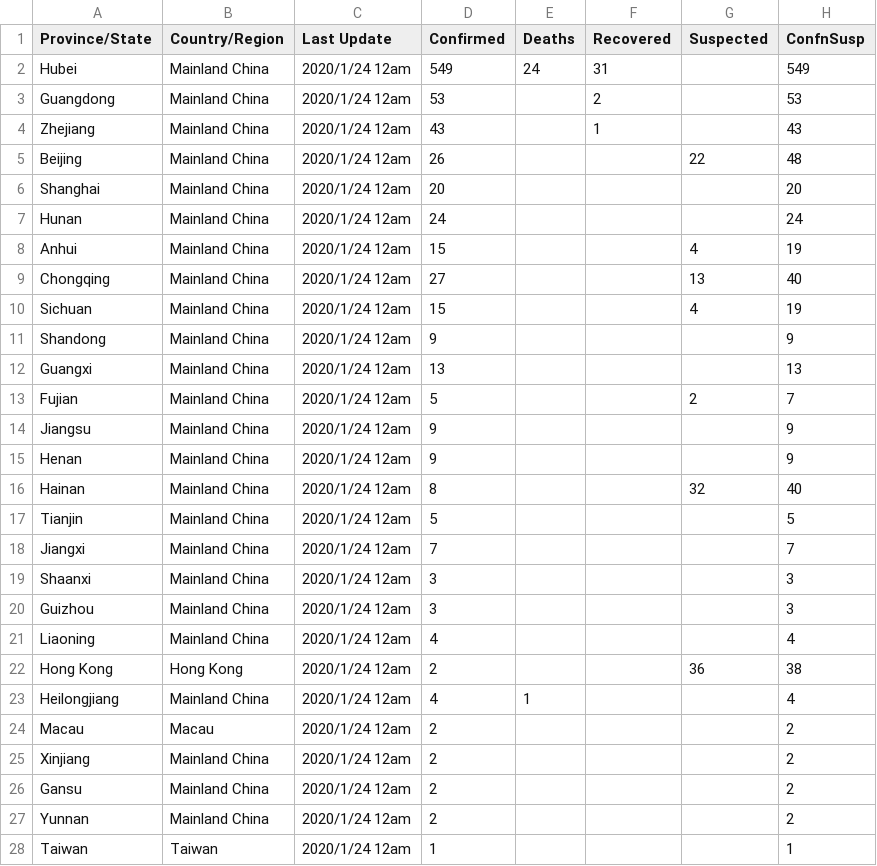
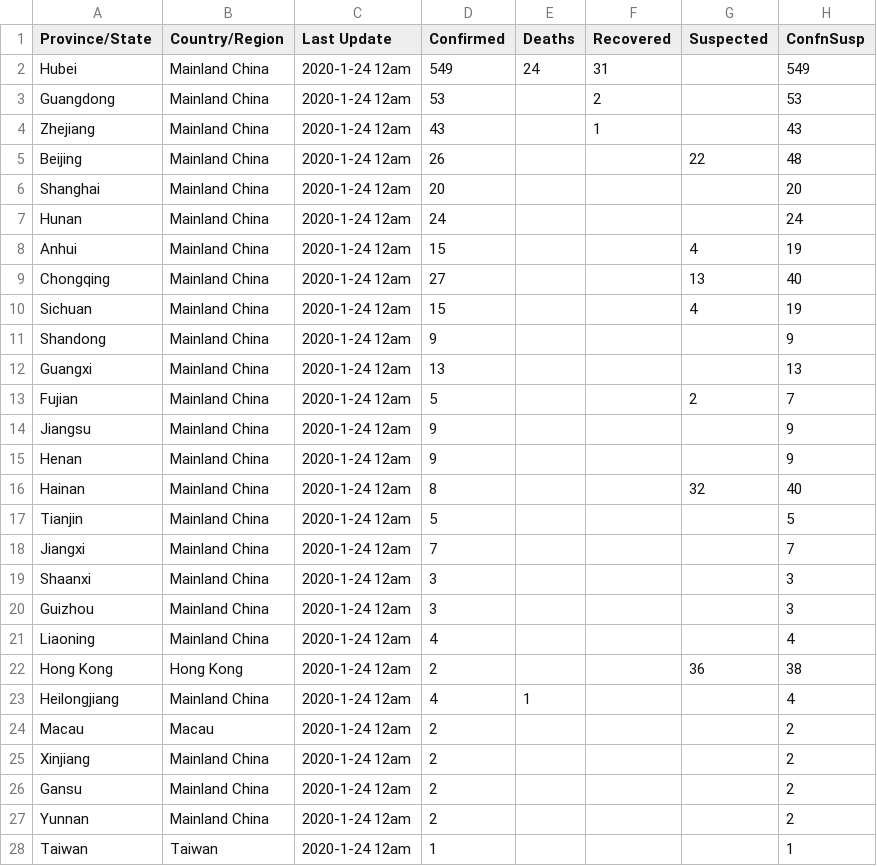
Before and after one commit to shailshouryya/COVID-19, a CSV file: archived_data/archived_daily_case_updates/01-24-2020_0000.csv, drawn as a sheet; only a part is shown; the diff covers the shown part only.

```diff
--- a/archived_data/archived_daily_case_updates/01-24-2020_0000.csv
+++ b/archived_data/archived_daily_case_updates/01-24-2020_0000.csv
@@ -1,28 +1,28 @@
 Province/State,Country/Region,Last Update,Confirmed,Deaths,Recovered,Suspected,ConfnSusp
-Hubei,Mainland China,2020/1/24  12am,549,24,31,,549
-Guangdong,Mainland China,2020/1/24  12am,53,,2,,53
-Zhejiang,Mainland China,2020/1/24  12am,43,,1,,43
-Beijing,Mainland China,2020/1/24  12am,26,,,22,48
-Shanghai,Mainland China,2020/1/24  12am,20,,,,20
-Hunan,Mainland China,2020/1/24  12am,24,,,,24
-Anhui,Mainland China,2020/1/24  12am,15,,,4,19
-Chongqing,Mainland China,2020/1/24  12am,27,,,13,40
-Sichuan,Mainland China,2020/1/24  12am,15,,,4,19
-Shandong,Mainland China,2020/1/24  12am,9,,,,9
-Guangxi,Mainland China,2020/1/24  12am,13,,,,13
-Fujian,Mainland China,2020/1/24  12am,5,,,2,7
-Jiangsu,Mainland China,2020/1/24  12am,9,,,,9
-Henan,Mainland China,2020/1/24  12am,9,,,,9
-Hainan,Mainland China,2020/1/24  12am,8,,,32,40
-Tianjin,Mainland China,2020/1/24  12am,5,,,,5
-Jiangxi,Mainland China,2020/1/24  12am,7,,,,7
-Shaanxi,Mainland China,2020/1/24  12am,3,,,,3
-Guizhou,Mainland China,2020/1/24  12am,3,,,,3
-Liaoning,Mainland China,2020/1/24  12am,4,,,,4
-Hong Kong,Hong Kong,2020/1/24  12am,2,,,36,38
-Heilongjiang,Mainland China,2020/1/24  12am,4,1,,,4
-Macau,Macau,2020/1/24  12am,2,,,,2
-Xinjiang,Mainland China,2020/1/24  12am,2,,,,2
-Gansu,Mainland China,2020/1/24  12am,2,,,,2
-Yunnan,Mainland China,2020/1/24  12am,2,,,,2
-Taiwan,Taiwan,2020/1/24  12am,1,,,,1
+Hubei,Mainland China,2020-1-24  12am,549,24,31,,549
+Guangdong,Mainland China,2020-1-24  12am,53,,2,,53
+Zhejiang,Mainland China,2020-1-24  12am,43,,1,,43
+Beijing,Mainland China,2020-1-24  12am,26,,,22,48
+Shanghai,Mainland China,2020-1-24  12am,20,,,,20
+Hunan,Mainland China,2020-1-24  12am,24,,,,24
+Anhui,Mainland China,2020-1-24  12am,15,,,4,19
+Chongqing,Mainland China,2020-1-24  12am,27,,,13,40
+Sichuan,Mainland China,2020-1-24  12am,15,,,4,19
+Shandong,Mainland China,2020-1-24  12am,9,,,,9
+Guangxi,Mainland China,2020-1-24  12am,13,,,,13
+Fujian,Mainland China,2020-1-24  12am,5,,,2,7
+Jiangsu,Mainland China,2020-1-24  12am,9,,,,9
+Henan,Mainland China,2020-1-24  12am,9,,,,9
+Hainan,Mainland China,2020-1-24  12am,8,,,32,40
+Tianjin,Mainland China,2020-1-24  12am,5,,,,5
+Jiangxi,Mainland China,2020-1-24  12am,7,,,,7
+Shaanxi,Mainland China,2020-1-24  12am,3,,,,3
+Guizhou,Mainland China,2020-1-24  12am,3,,,,3
+Liaoning,Mainland China,2020-1-24  12am,4,,,,4
+Hong Kong,Hong Kong,2020-1-24  12am,2,,,36,38
+Heilongjiang,Mainland China,2020-1-24  12am,4,1,,,4
+Macau,Macau,2020-1-24  12am,2,,,,2
+Xinjiang,Mainland China,2020-1-24  12am,2,,,,2
+Gansu,Mainland China,2020-1-24  12am,2,,,,2
+Yunnan,Mainland China,2020-1-24  12am,2,,,,2
+Taiwan,Taiwan,2020-1-24  12am,1,,,,1
```
Also changed, not shown: 11 edited cells elsewhere in this file, archived_data/archived_daily_case_updates/01-21-2020_2200.csv, archived_data/archived_daily_case_updates/01-24-2020_1200.csv, 17 other files.
